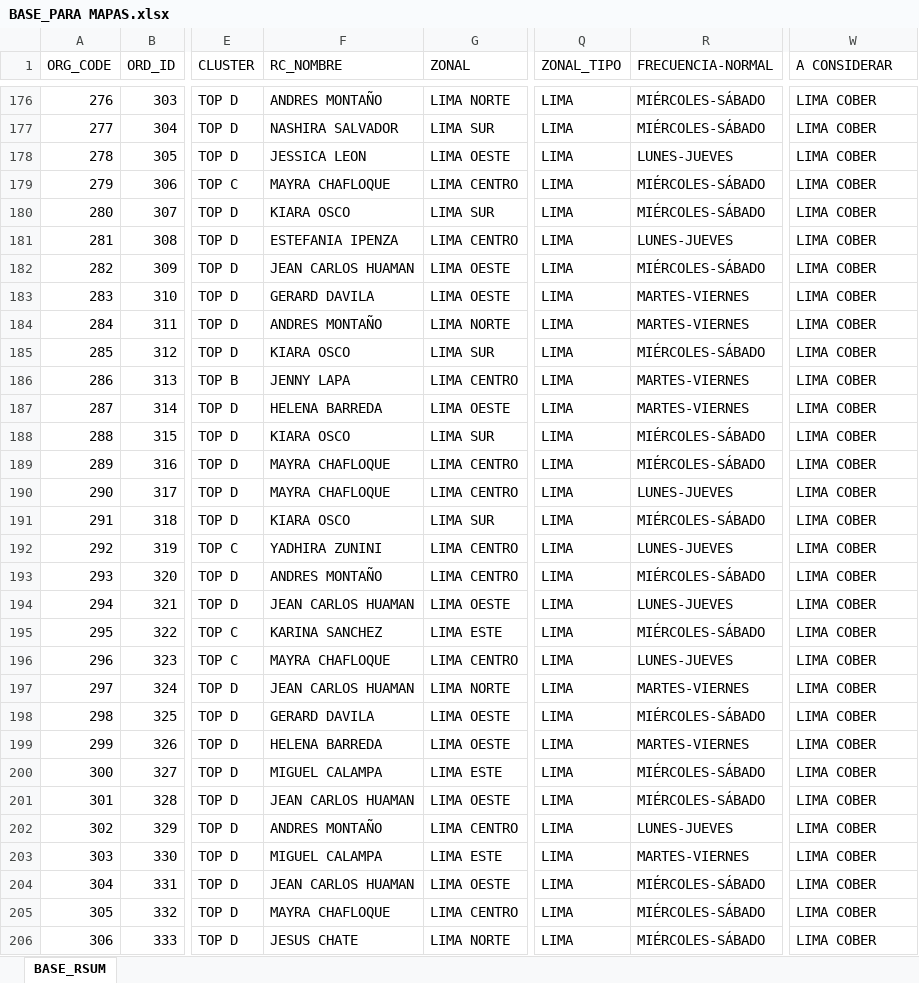
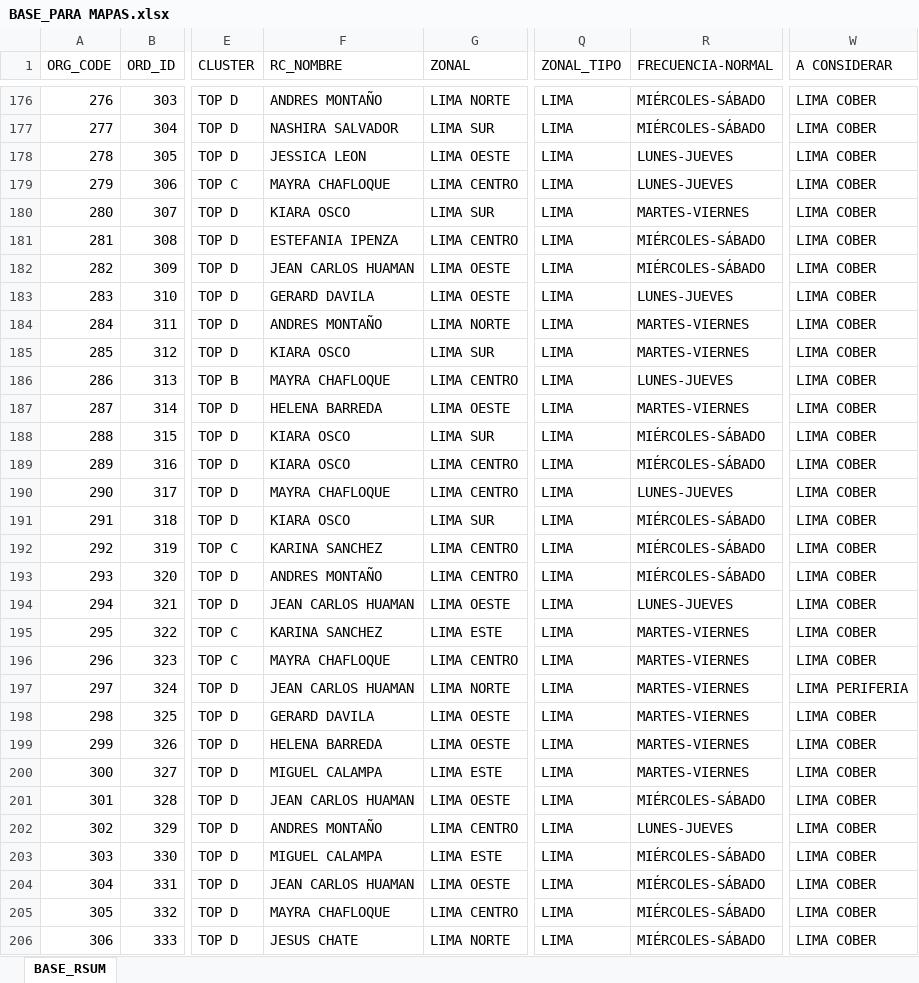
Before and after one commit to Leonardow33/MAPA_RC_INTERACTIVO, an Excel workbook: sources/BASE_PARA MAPAS.xlsx, sheet BASE_RSUM, drawn as a sheet; only a part is shown, gaps mark what is left out; values as stored, in another font and other column widths than the file's, no borders; table styles not drawn; the diff covers the shown part only; the diff names each change by its address in the sheet, - before the commit and + after, or states it on an @@ line.

```diff
--- a/sources/BASE_PARA MAPAS.xlsx (sheet BASE_RSUM)
+++ b/sources/BASE_PARA MAPAS.xlsx (sheet BASE_RSUM)
-R179 (FRECUENCIA-NORMAL): MIÉRCOLES-SÁBADO
+R179 (FRECUENCIA-NORMAL): LUNES-JUEVES
-R180 (FRECUENCIA-NORMAL): MIÉRCOLES-SÁBADO
+R180 (FRECUENCIA-NORMAL): MARTES-VIERNES
-R181 (FRECUENCIA-NORMAL): LUNES-JUEVES
+R181 (FRECUENCIA-NORMAL): MIÉRCOLES-SÁBADO
-R183 (FRECUENCIA-NORMAL): MARTES-VIERNES
+R183 (FRECUENCIA-NORMAL): LUNES-JUEVES
-R185 (FRECUENCIA-NORMAL): MIÉRCOLES-SÁBADO
+R185 (FRECUENCIA-NORMAL): MARTES-VIERNES
-F186 (RC_NOMBRE): JENNY LAPA
+F186 (RC_NOMBRE): MAYRA CHAFLOQUE
-R186 (FRECUENCIA-NORMAL): MARTES-VIERNES
+R186 (FRECUENCIA-NORMAL): LUNES-JUEVES
-F189 (RC_NOMBRE): MAYRA CHAFLOQUE
+F189 (RC_NOMBRE): KIARA OSCO
-F192 (RC_NOMBRE): YADHIRA ZUNINI
+F192 (RC_NOMBRE): KARINA SANCHEZ
-R192 (FRECUENCIA-NORMAL): LUNES-JUEVES
+R192 (FRECUENCIA-NORMAL): MIÉRCOLES-SÁBADO
-R195 (FRECUENCIA-NORMAL): MIÉRCOLES-SÁBADO
+R195 (FRECUENCIA-NORMAL): MARTES-VIERNES
-R196 (FRECUENCIA-NORMAL): LUNES-JUEVES
+R196 (FRECUENCIA-NORMAL): MARTES-VIERNES
-W197 (A CONSIDERAR): LIMA COBER
+W197 (A CONSIDERAR): LIMA PERIFERIA
-R198 (FRECUENCIA-NORMAL): MIÉRCOLES-SÁBADO
+R198 (FRECUENCIA-NORMAL): MARTES-VIERNES
-R200 (FRECUENCIA-NORMAL): MIÉRCOLES-SÁBADO
+R200 (FRECUENCIA-NORMAL): MARTES-VIERNES
-R203 (FRECUENCIA-NORMAL): MARTES-VIERNES
+R203 (FRECUENCIA-NORMAL): MIÉRCOLES-SÁBADO
```
Also changed, not shown: 478 edited cells elsewhere in this sheet, 2 other files.
